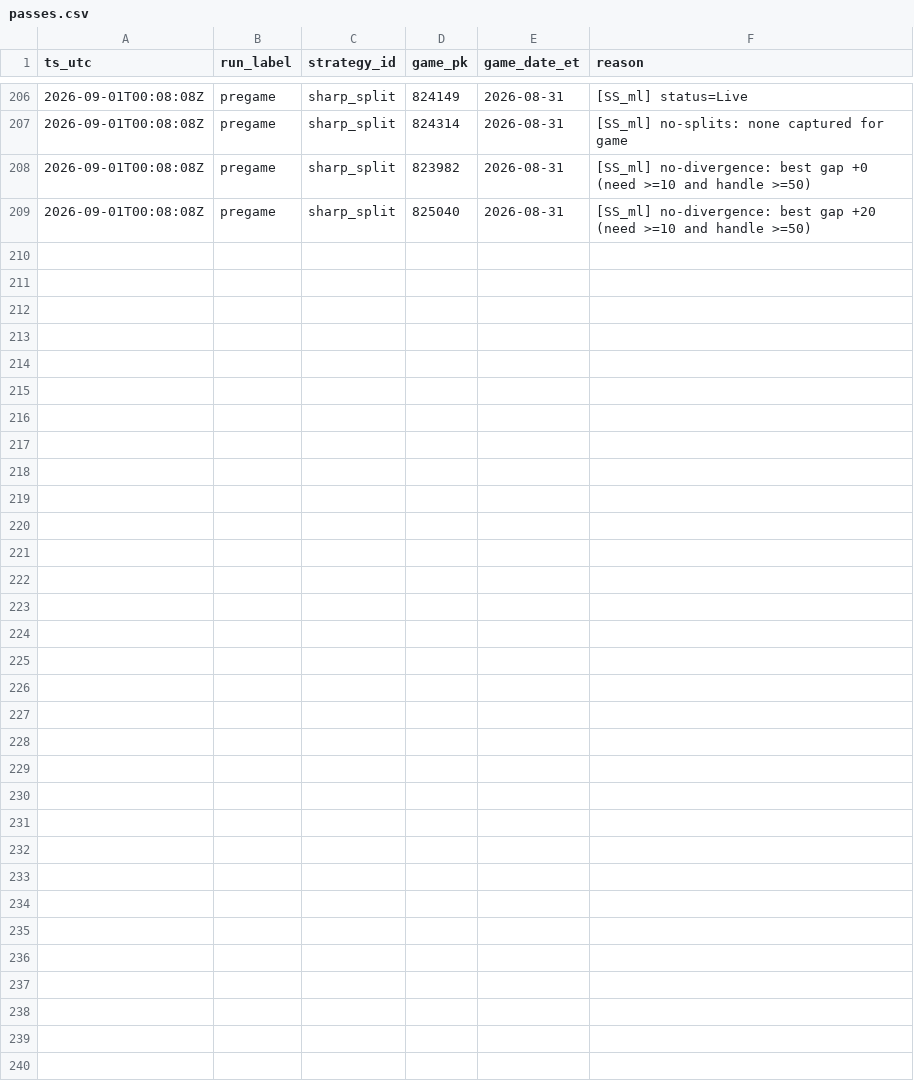
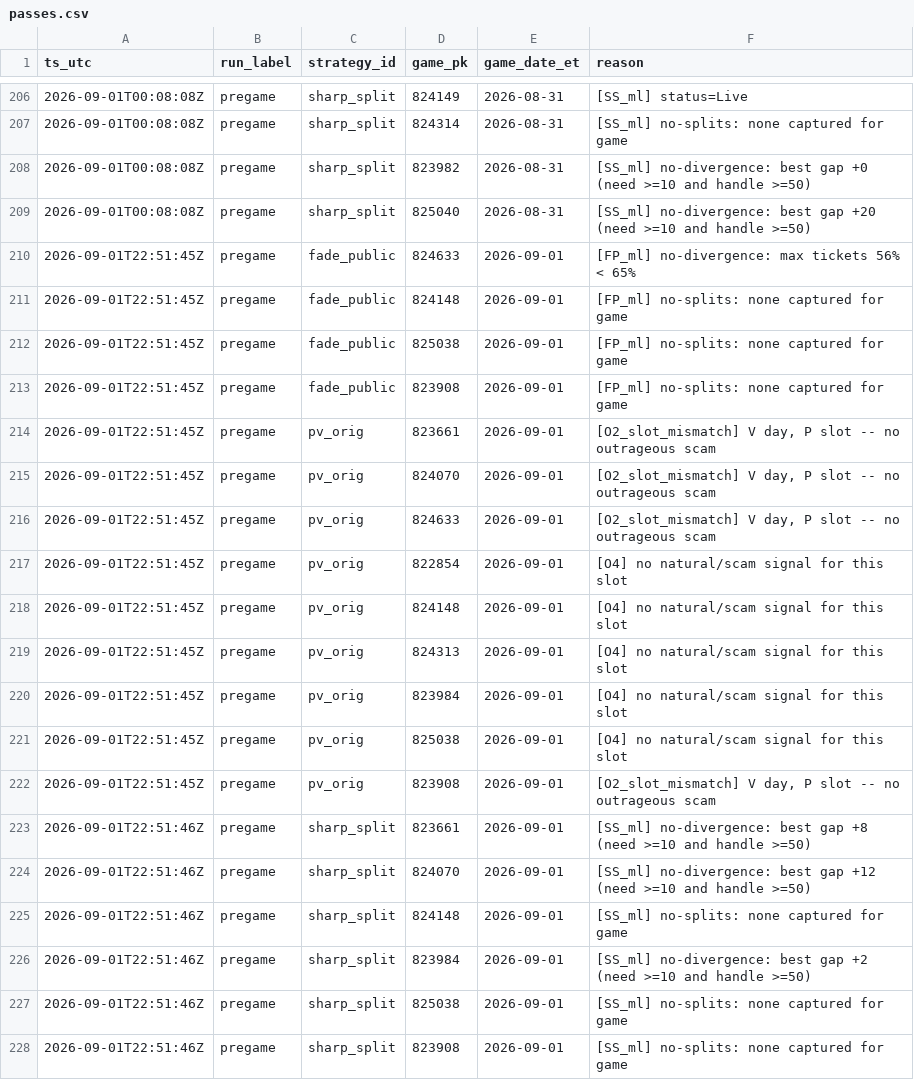
Before and after one commit to gitchrisqueen/panthera, a CSV file: data/picks/passes.csv, drawn as a sheet; only a part is shown, gaps mark what is left out.

```diff
--- a/data/picks/passes.csv
+++ b/data/picks/passes.csv
@@ -209 +209,20 @@ ts_utc,run_label,strategy_id,game_pk,game_date_et,reason
 2026-09-01T00:08:08Z,pregame,sharp_split,825040,2026-08-31,[SS_ml] no-divergence: best gap +20 (need >=10 and handle >=50)
+2026-09-01T22:51:45Z,pregame,fade_public,824633,2026-09-01,[FP_ml] no-divergence: max tickets 56% < 65%
+2026-09-01T22:51:45Z,pregame,fade_public,824148,2026-09-01,[FP_ml] no-splits: none captured for game
+2026-09-01T22:51:45Z,pregame,fade_public,825038,2026-09-01,[FP_ml] no-splits: none captured for game
+2026-09-01T22:51:45Z,pregame,fade_public,823908,2026-09-01,[FP_ml] no-splits: none captured for game
+2026-09-01T22:51:45Z,pregame,pv_orig,823661,2026-09-01,"[O2_slot_mismatch] V day, P slot -- no outrageous scam"
+2026-09-01T22:51:45Z,pregame,pv_orig,824070,2026-09-01,"[O2_slot_mismatch] V day, P slot -- no outrageous scam"
+2026-09-01T22:51:45Z,pregame,pv_orig,824633,2026-09-01,"[O2_slot_mismatch] V day, P slot -- no outrageous scam"
+2026-09-01T22:51:45Z,pregame,pv_orig,822854,2026-09-01,[O4] no natural/scam signal for this slot
+2026-09-01T22:51:45Z,pregame,pv_orig,824148,2026-09-01,[O4] no natural/scam signal for this slot
+2026-09-01T22:51:45Z,pregame,pv_orig,824313,2026-09-01,[O4] no natural/scam signal for this slot
+2026-09-01T22:51:45Z,pregame,pv_orig,823984,2026-09-01,[O4] no natural/scam signal for this slot
+2026-09-01T22:51:45Z,pregame,pv_orig,825038,2026-09-01,[O4] no natural/scam signal for this slot
+2026-09-01T22:51:45Z,pregame,pv_orig,823908,2026-09-01,"[O2_slot_mismatch] V day, P slot -- no outrageous scam"
+2026-09-01T22:51:46Z,pregame,sharp_split,823661,2026-09-01,[SS_ml] no-divergence: best gap +8 (need >=10 and handle >=50)
+2026-09-01T22:51:46Z,pregame,sharp_split,824070,2026-09-01,[SS_ml] no-divergence: best gap +12 (need >=10 and handle >=50)
+2026-09-01T22:51:46Z,pregame,sharp_split,824148,2026-09-01,[SS_ml] no-splits: none captured for game
+2026-09-01T22:51:46Z,pregame,sharp_split,823984,2026-09-01,[SS_ml] no-divergence: best gap +2 (need >=10 and handle >=50)
+2026-09-01T22:51:46Z,pregame,sharp_split,825038,2026-09-01,[SS_ml] no-splits: none captured for game
+2026-09-01T22:51:46Z,pregame,sharp_split,823908,2026-09-01,[SS_ml] no-splits: none captured for game
```
Also changed, not shown: data/games/games.csv, data/odds/credit_log.csv, 9 other files.
